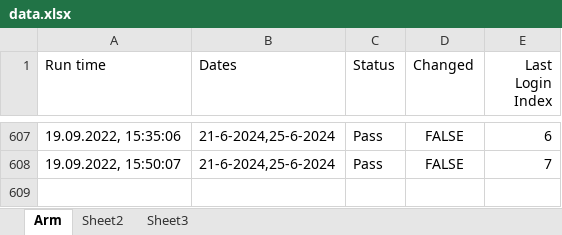
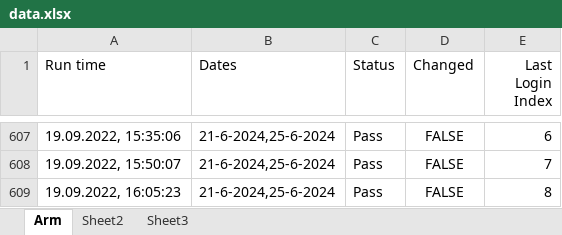
Before and after one commit to GevorgAdamyan/dateCheckerArm, an Excel workbook: data/data.xlsx, sheet Arm, drawn as a sheet; only a part is shown, gaps mark what is left out; values as stored, in another font and other column widths than the file's, no borders; the diff names each change by its address in the sheet, - before the commit and + after, or states it on an @@ line.

Commit message:
Update data file

```diff
--- a/data/data.xlsx (sheet Arm)
+++ b/data/data.xlsx (sheet Arm)
+row 609: 19.09.2022, 16:05:23 | 21-6-2024,25-6-2024 | Pass | FALSE | 8
```
